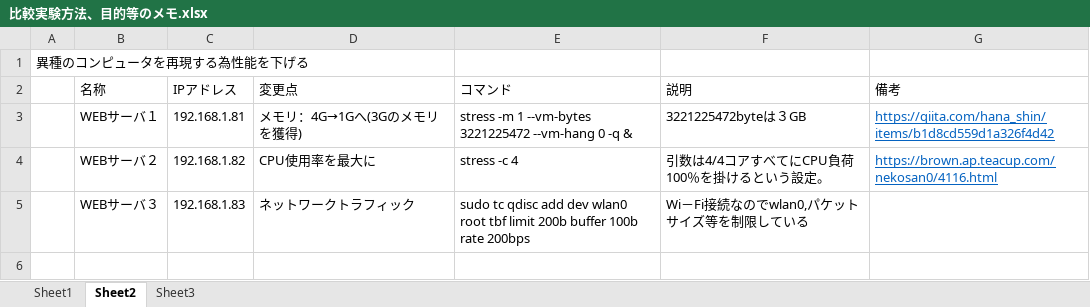
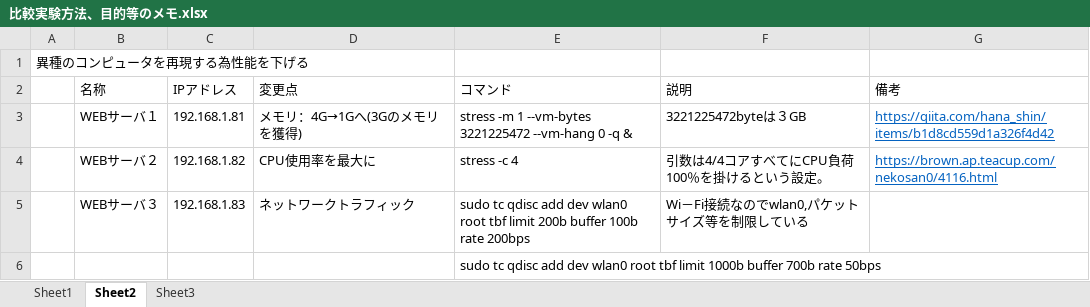
Before and after one commit to kait-takanolab/1821086_matsuo_thesis, an Excel workbook: 実験/比較実験方法、目的等のメモ.xlsx, sheet Sheet2, drawn as a sheet; values as stored, in another font and other column widths than the file's, no borders; charts and pictures not drawn; the diff names each change by its address in the sheet, - before the commit and + after, or states it on an @@ line.

```diff
--- a/実験/比較実験方法、目的等のメモ.xlsx (sheet Sheet2)
+++ b/実験/比較実験方法、目的等のメモ.xlsx (sheet Sheet2)
+row 6:  |  |  |  | sudo tc qdisc add dev wlan0 root tbf limit 1000b buffer 700b rate 50bps
```
Also changed, not shown: charts or pictures, 7 other files.
